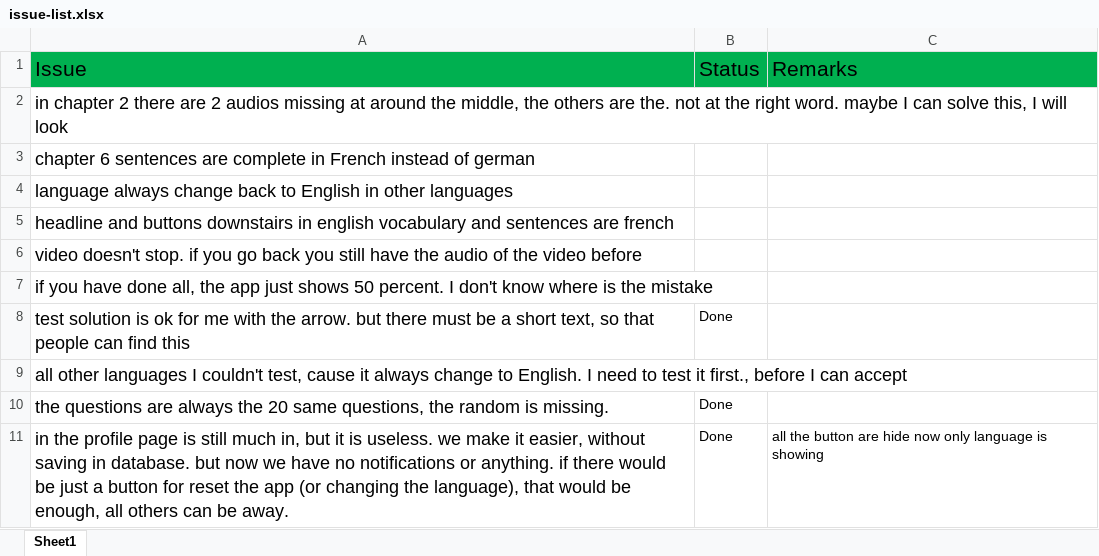
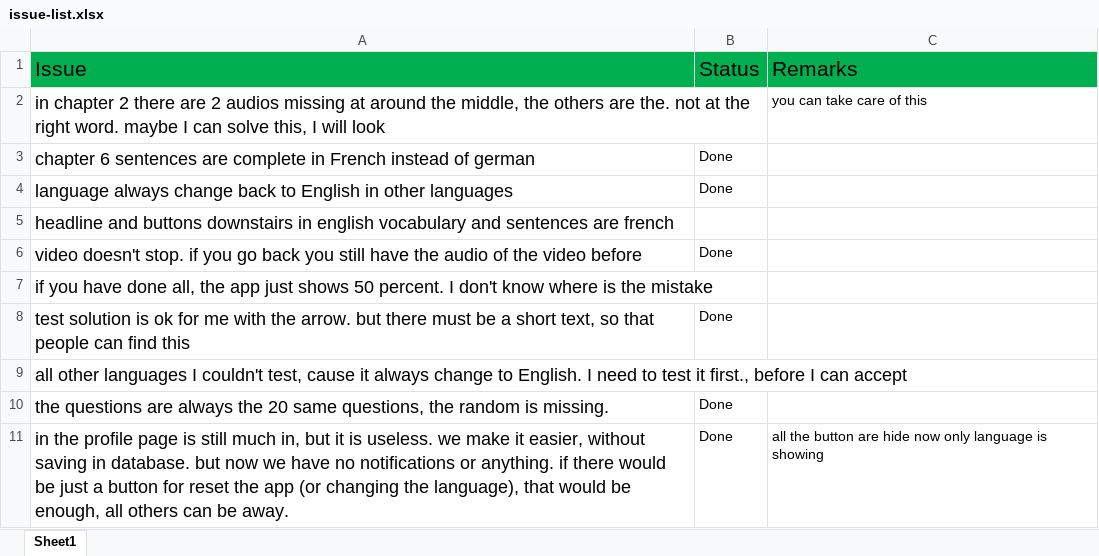
Before and after one commit to nischup/drive-lingua-app, an Excel workbook: issue-list.xlsx, sheet Sheet1, drawn as a sheet; values as stored, in another font and other column widths than the file's, no borders; the diff names each change by its address in the sheet, - before the commit and + after, or states it on an @@ line.

```diff
--- a/issue-list.xlsx (sheet Sheet1)
+++ b/issue-list.xlsx (sheet Sheet1)
-C2: (empty)
+C2: you can take care of this
-B3:B4: (empty)
+B3:B4: Done
-B6: (empty)
+B6: Done
```
Also changed, not shown: 17 other files.
